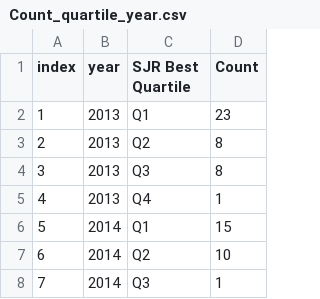
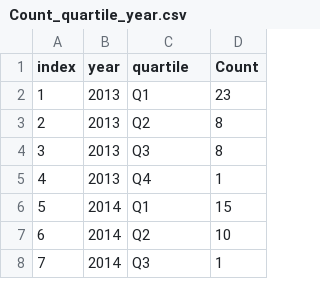
Before and after one commit to siljeberiksen/information_visulation, a CSV file: Data_for_visualization/Count_quartile_year.csv, drawn as a sheet; only a part is shown.

Commit message:
Change the name of quartile column

```diff
--- a/Data_for_visualization/Count_quartile_year.csv
+++ b/Data_for_visualization/Count_quartile_year.csv
@@ -1,2 +1,2 @@
-index,year,SJR Best Quartile,Count
+index,year,quartile,Count
 1,2013,Q1,23
```
Also changed, not shown: 1 other file.
